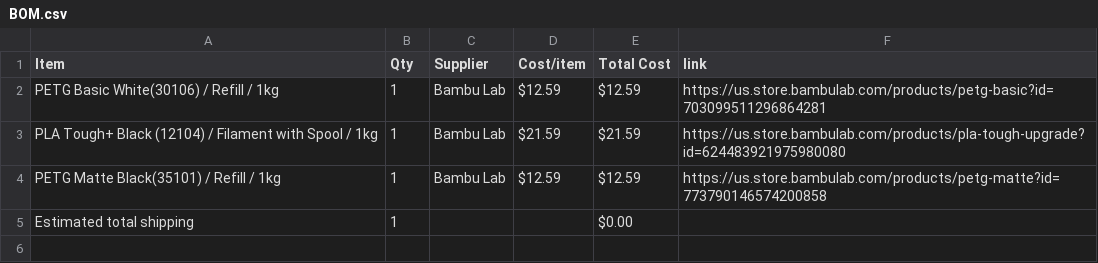
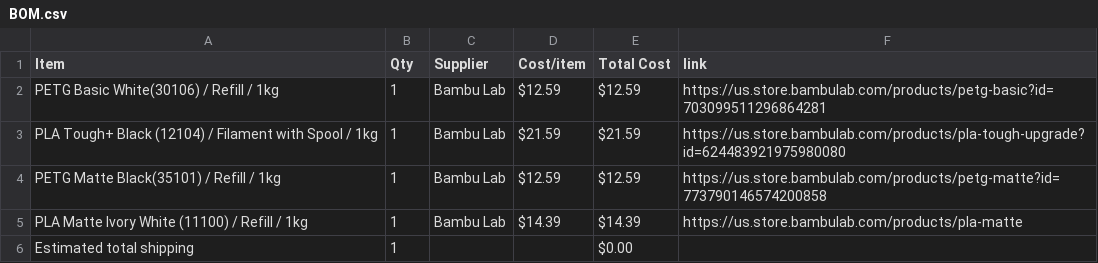
Before and after one commit to edkzhang/Drive-Train-for-HalfLife, a CSV file: BOM.csv, drawn as a sheet; the diff names each change by its address in the sheet, - before the commit and + after, or states it on an @@ line.

Commit message:
Sync Robotics Drive Train from Half Life

```diff
--- a/BOM.csv
+++ b/BOM.csv
+row 5: PLA Matte Ivory White (11100) / Refill / 1kg | 1 | Bambu Lab | $14.39 | $14.39 | https://us.store.bambulab.com/products/pla-matte
```
